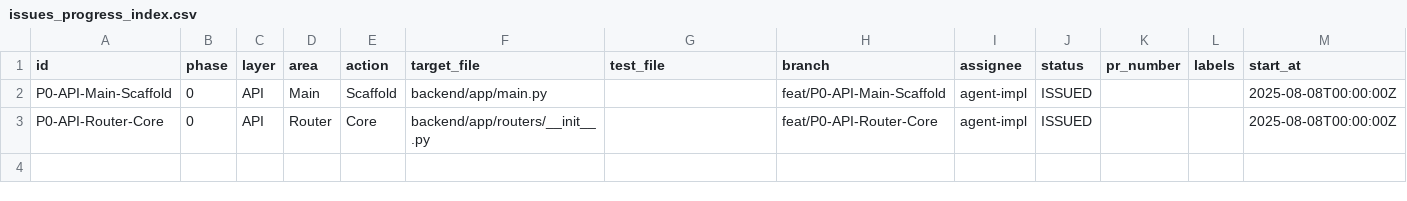
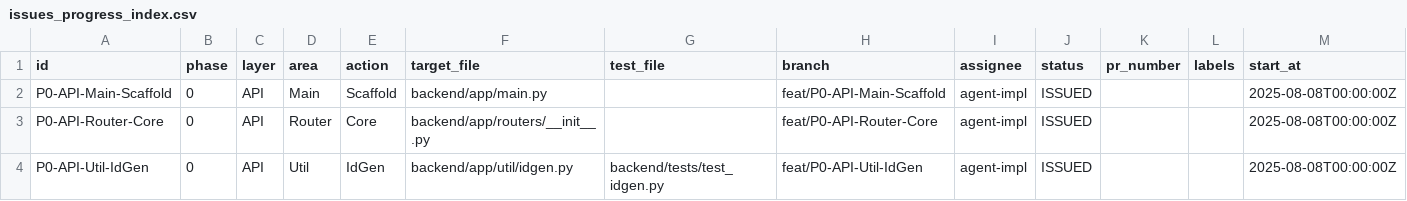
Before and after one commit to yutaro0915/Q-APP-V2, a CSV file: docs/issues_progress_index.csv, drawn as a sheet; only a part is shown; rows hold the shown columns only; the diff names each change by its address in the sheet, - before the commit and + after, or states it on an @@ line.

Commit message:
chore: P0-API-Util-IdGen をCSVに追加 (status=ISSUED, issue=#17)

```diff
--- a/docs/issues_progress_index.csv
+++ b/docs/issues_progress_index.csv
+row 4: P0-API-Util-IdGen | 0 | API | Util | IdGen | backend/app/util/idgen.py | backend/tests/test_idgen.py | feat/P0-API-Util-IdGen | agent-impl | ISSUED |  |  | 2025-08-08T00:00:00Z
```
